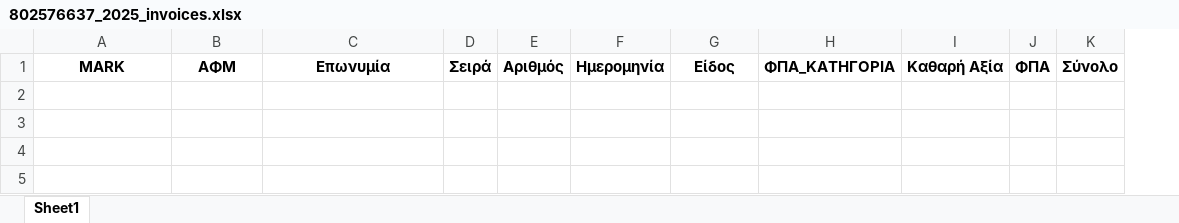
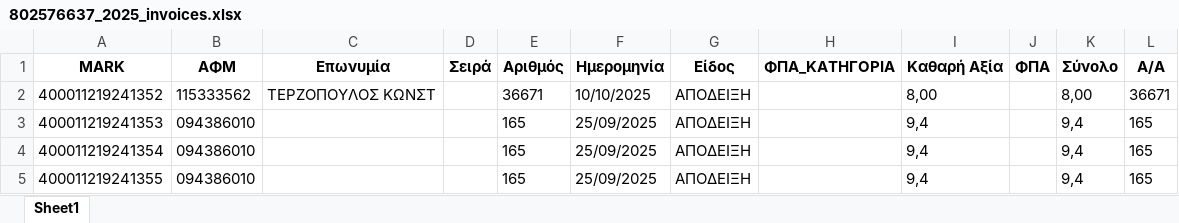
Before and after one commit to douradonis/Firebed_private, an Excel workbook: data/excel/802576637_2025_invoices.xlsx, sheet Sheet1, drawn as a sheet; values as stored, in another font and other column widths than the file's, no borders; the diff names each change by its address in the sheet, - before the commit and + after, or states it on an @@ line.

```diff
--- a/data/excel/802576637_2025_invoices.xlsx (sheet Sheet1)
+++ b/data/excel/802576637_2025_invoices.xlsx (sheet Sheet1)
+column L (Α/Α), empty
+row 2: 400011219241352 | 115333562 | ΤΕΡΖΟΠΟΥΛΟΣ ΚΩΝΣΤ |  | 36671 | 10/10/2025 | ΑΠΟΔΕΙΞΗ |  | 8,00 |  | 8,00 | 36671
+row 3: 400011219241353 | 094386010 |  |  | 165 | 25/09/2025 | ΑΠΟΔΕΙΞΗ |  | 9,4 |  | 9,4 | 165
+row 4: 400011219241354 | 094386010 |  |  | 165 | 25/09/2025 | ΑΠΟΔΕΙΞΗ |  | 9,4 |  | 9,4 | 165
+row 5: 400011219241355 | 094386010 |  |  | 165 | 25/09/2025 | ΑΠΟΔΕΙΞΗ |  | 9,4 |  | 9,4 | 165
```
Also changed, not shown: 10 other files.
